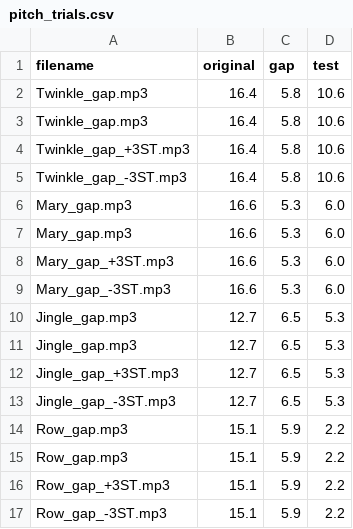
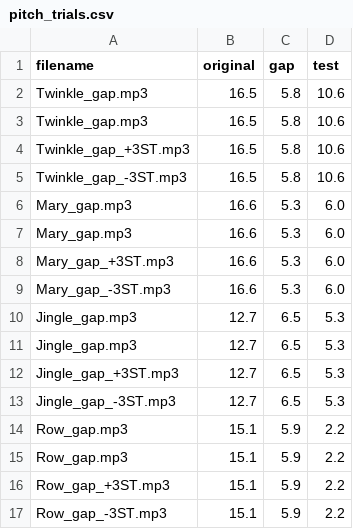
Before and after one commit to tempolab0v0/MI_PITCH_Link, a CSV file: pitch_trials.csv, drawn as a sheet.

Commit message:
Update pitch_trials.csv with new original values

```diff
--- a/pitch_trials.csv
+++ b/pitch_trials.csv
@@ -1,6 +1,6 @@
 filename,original,gap,test
-Twinkle_gap.mp3,16.4,5.8,10.6
-Twinkle_gap.mp3,16.4,5.8,10.6
-Twinkle_gap_+3ST.mp3,16.4,5.8,10.6
-Twinkle_gap_-3ST.mp3,16.4,5.8,10.6
+Twinkle_gap.mp3,16.5,5.8,10.6
+Twinkle_gap.mp3,16.5,5.8,10.6
+Twinkle_gap_+3ST.mp3,16.5,5.8,10.6
+Twinkle_gap_-3ST.mp3,16.5,5.8,10.6
 Mary_gap.mp3,16.6,5.3,6.0
```
